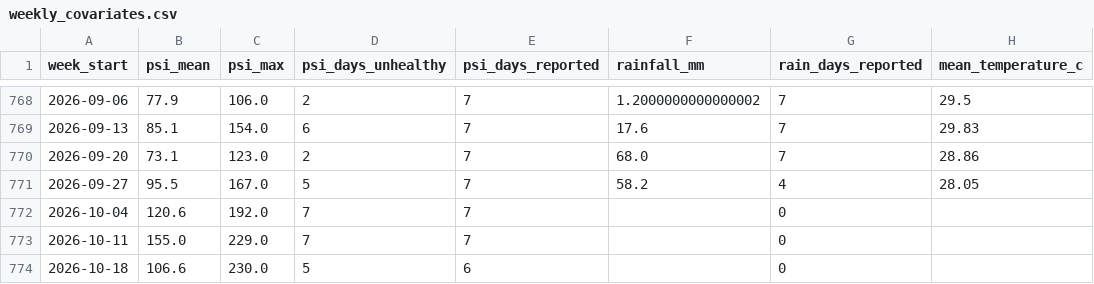
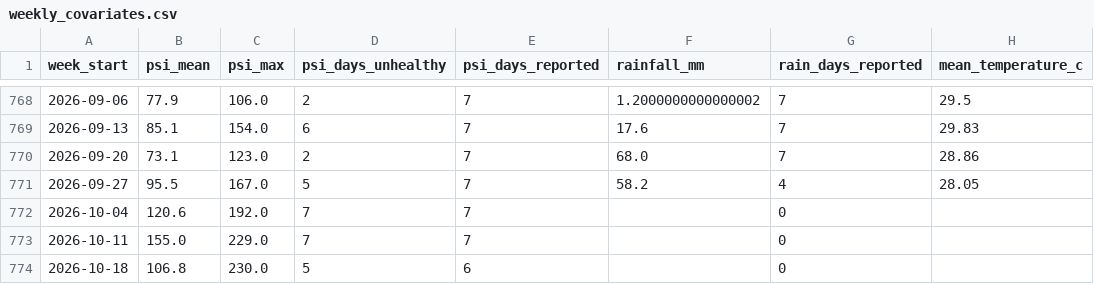
Before and after one commit to laujuehua/sg-epi-radar, a CSV file: data/extra/processed/weekly_covariates.csv, drawn as a sheet; only a part is shown, gaps mark what is left out; the diff names each change by its address in the sheet, - before the commit and + after, or states it on an @@ line.

```diff
--- a/data/extra/processed/weekly_covariates.csv
+++ b/data/extra/processed/weekly_covariates.csv
-B774 (psi_mean): 106.6
+B774 (psi_mean): 106.8
```
Also changed, not shown: data/extra/processed/psi_daily.csv, 3 other files.
